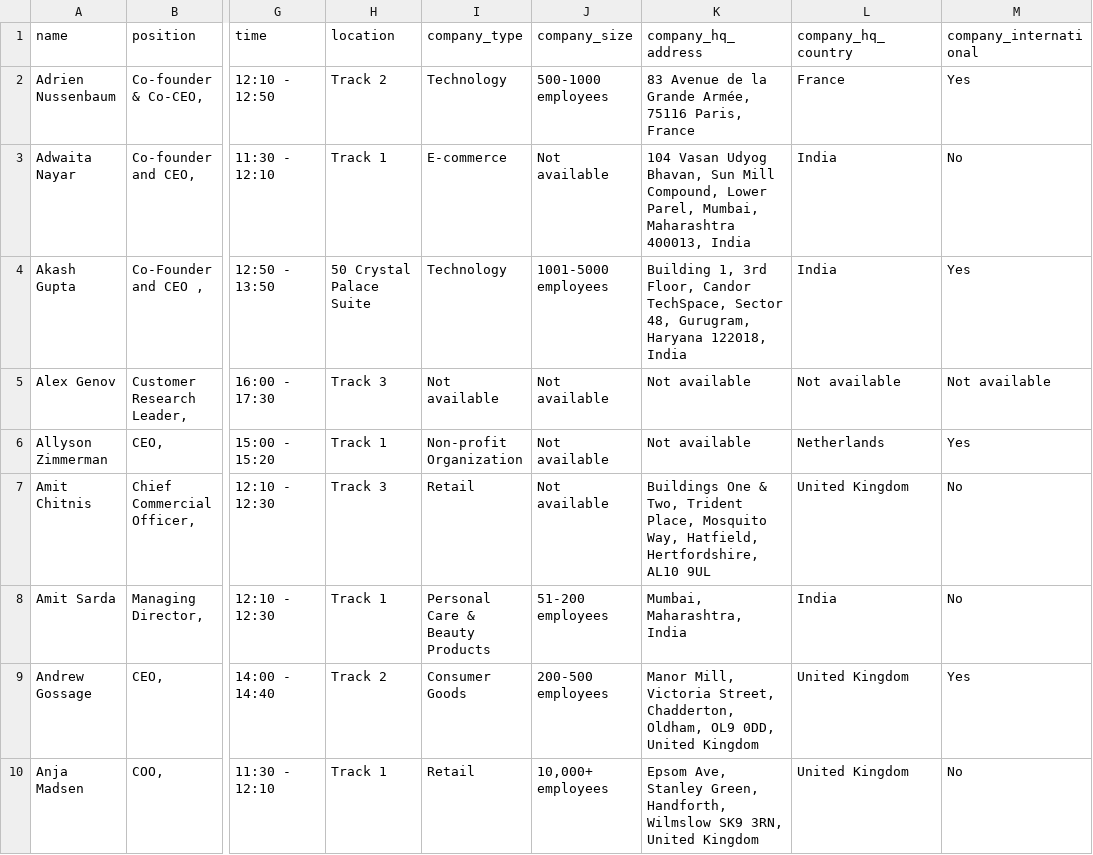
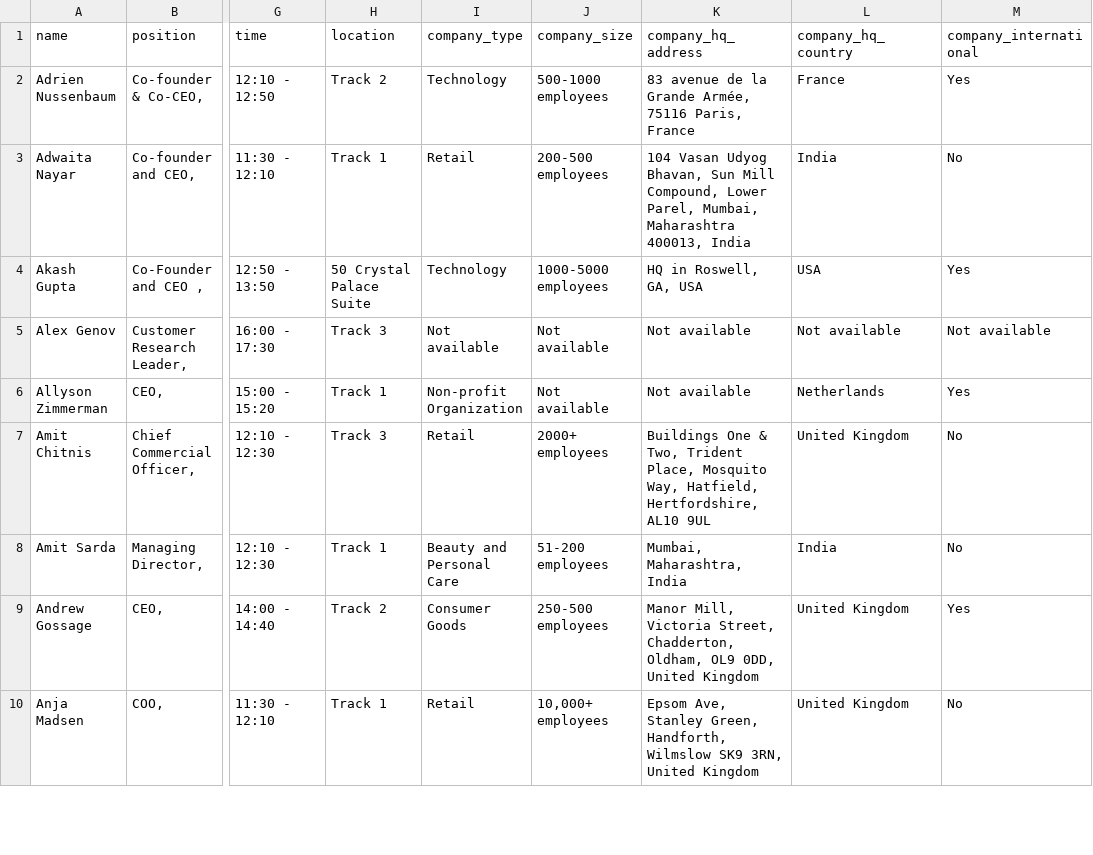
Before and after one commit to borjaregueral/conference_speakers, a CSV file: data/speakers.csv, drawn as a sheet; only a part is shown, gaps mark what is left out; the diff covers the shown part only; the diff names each change by its address in the sheet, - before the commit and + after, or states it on an @@ line.

```diff
--- a/data/speakers.csv
+++ b/data/speakers.csv
-K2 (company_hq_address): 83 Avenue de la…
+K2 (company_hq_address): 83 avenue de la…
-I3 (company_type): E-commerce
+I3 (company_type): Retail
-J3 (company_size): Not available
+J3 (company_size): 200-500 employees
-J4 (company_size): 1001-5000 employees
+J4 (company_size): 1000-5000 employees
-K4 (company_hq_address): Building 1, 3rd Floor, Candor TechSpace, Sector 48, Gurugram, Haryana 122018, India
+K4 (company_hq_address): HQ in Roswell, GA, USA
-L4 (company_hq_country): India
+L4 (company_hq_country): USA
-J7 (company_size): Not available
+J7 (company_size): 2000+ employees
-I8 (company_type): Personal Care & Beauty Products
+I8 (company_type): Beauty and Personal Care
-J9 (company_size): 200-500 employees
+J9 (company_size): 250-500 employees
```
Also changed, not shown: 79 edited cells elsewhere in this file, 1 other file.
